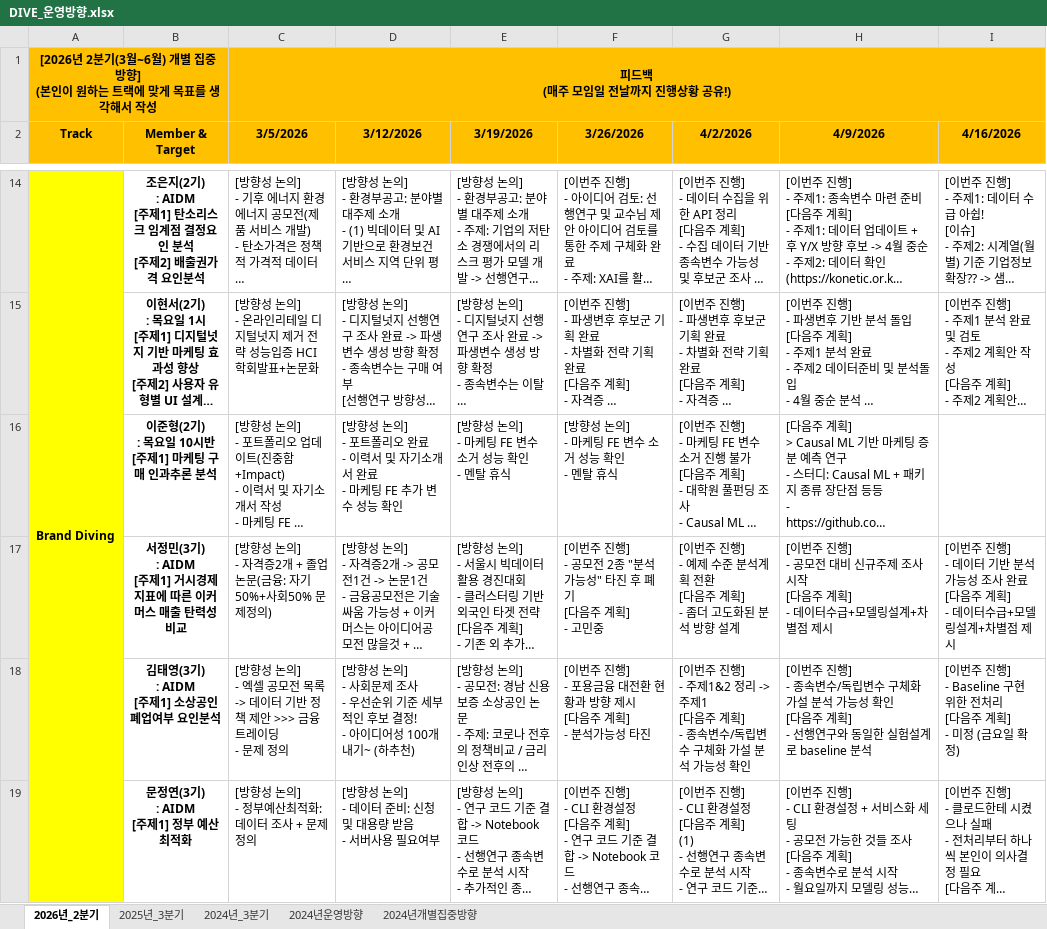
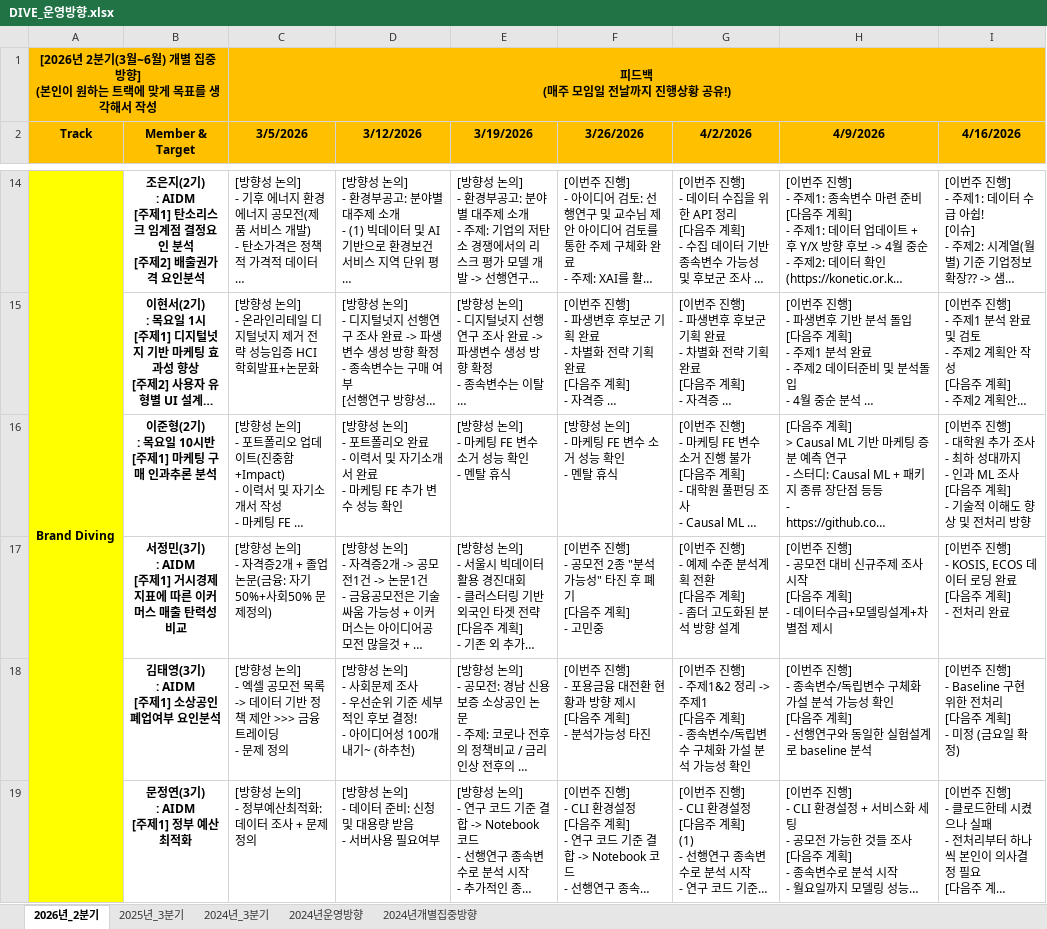
Before and after one commit to nibeahc/DIVE-Research, an Excel workbook: [Document]/소개운영자료/DIVE_운영방향.xlsx, sheet 2026년_2분기, drawn as a sheet; only a part is shown, gaps mark what is left out; long unchanged cells end in …; values as stored, in another font and other column widths than the file's, no borders; ↵ is a line break in a cell; the diff covers the shown part only; the diff names each change by its address in the sheet, - before the commit and + after, or states it on an @@ line.

Commit message:
no message

```diff
--- a/[Document]/소개운영자료/DIVE_운영방향.xlsx (sheet 2026년_2분기)
+++ b/[Document]/소개운영자료/DIVE_운영방향.xlsx (sheet 2026년_2분기)
-I16 (4/16/2026): (empty)
+I16 (4/16/2026): [이번주 진행] ↵ - 대학원 추가 조사 ↵ - 최하 성대까지 ↵ - 인과 ML 조사 ↵ [다음주 계획] ↵ - 기술적 이해도 향상 및 전처리 방향
-I17 (4/16/2026): …진행] ↵ - 데이터 기반 분석가능성 조사 완료 ↵ [다음주 계획] ↵ - 데이터수급+모델링설계+차별점 제시
+I17 (4/16/2026): …진행] ↵ - KOSIS, ECOS 데이터 로딩 완료 ↵ [다음주 계획] ↵ - 전처리 완료
```
Also changed, not shown: 1 edited cell elsewhere in this sheet.
